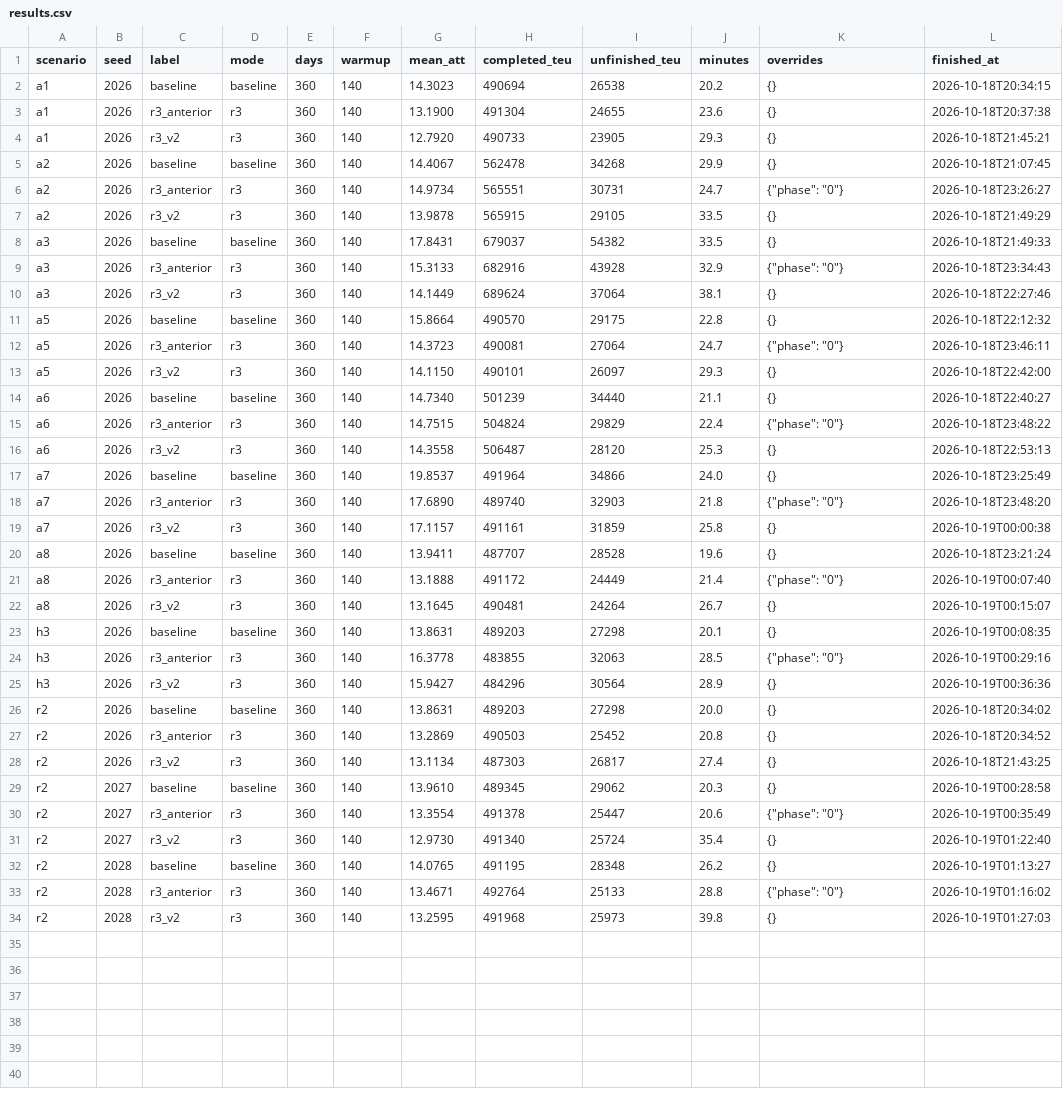
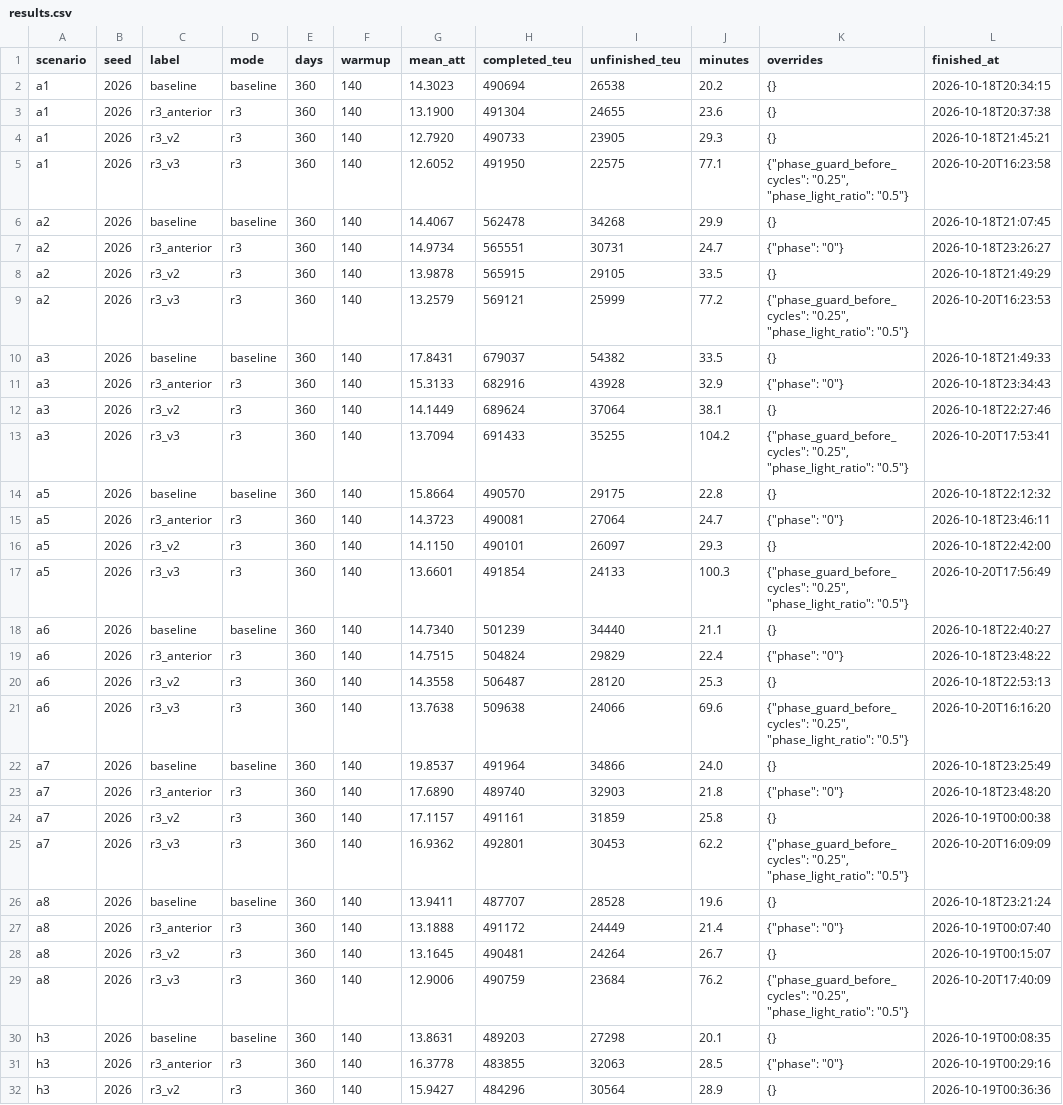
Before and after one commit to Tanktorm/Winter2Sim, a CSV file: resultados_nube/results.csv, drawn as a sheet; only a part is shown; the shorter side is filled out with more unchanged rows; the diff covers the shown part only; the diff names each change by its address in the sheet, - before the commit and + after, or states it on an @@ line.

```diff
--- a/resultados_nube/results.csv
+++ b/resultados_nube/results.csv
+row 5: a1 | 2026 | r3_v3 | r3 | 360 | 140 | 12.6052 | 491950 | 22575 | 77.1 | {"phase_guard_before_cycles": "0.25", "phase_light_ratio": "0.5"} | 2026-10-20T16:23:58
+row 9: a2 | 2026 | r3_v3 | r3 | 360 | 140 | 13.2579 | 569121 | 25999 | 77.2 | {"phase_guard_before_cycles": "0.25", "phase_light_ratio": "0.5"} | 2026-10-20T16:23:53
+row 13: a3 | 2026 | r3_v3 | r3 | 360 | 140 | 13.7094 | 691433 | 35255 | 104.2 | {"phase_guard_before_cycles": "0.25", "phase_light_ratio": "0.5"} | 2026-10-20T17:53:41
+row 17: a5 | 2026 | r3_v3 | r3 | 360 | 140 | 13.6601 | 491854 | 24133 | 100.3 | {"phase_guard_before_cycles": "0.25", "phase_light_ratio": "0.5"} | 2026-10-20T17:56:49
+row 21: a6 | 2026 | r3_v3 | r3 | 360 | 140 | 13.7638 | 509638 | 24066 | 69.6 | {"phase_guard_before_cycles": "0.25", "phase_light_ratio": "0.5"} | 2026-10-20T16:16:20
+row 25: a7 | 2026 | r3_v3 | r3 | 360 | 140 | 16.9362 | 492801 | 30453 | 62.2 | {"phase_guard_before_cycles": "0.25", "phase_light_ratio": "0.5"} | 2026-10-20T16:09:09
+row 29: a8 | 2026 | r3_v3 | r3 | 360 | 140 | 12.9006 | 490759 | 23684 | 76.2 | {"phase_guard_before_cycles": "0.25", "phase_light_ratio": "0.5"} | 2026-10-20T17:40:09
```
Also changed, not shown: 4 added rows elsewhere in this file, 14 other files.
